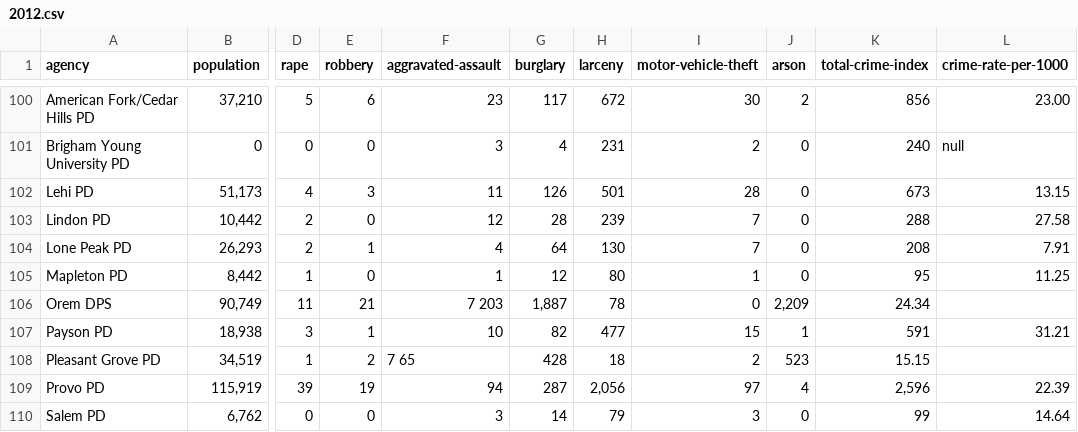
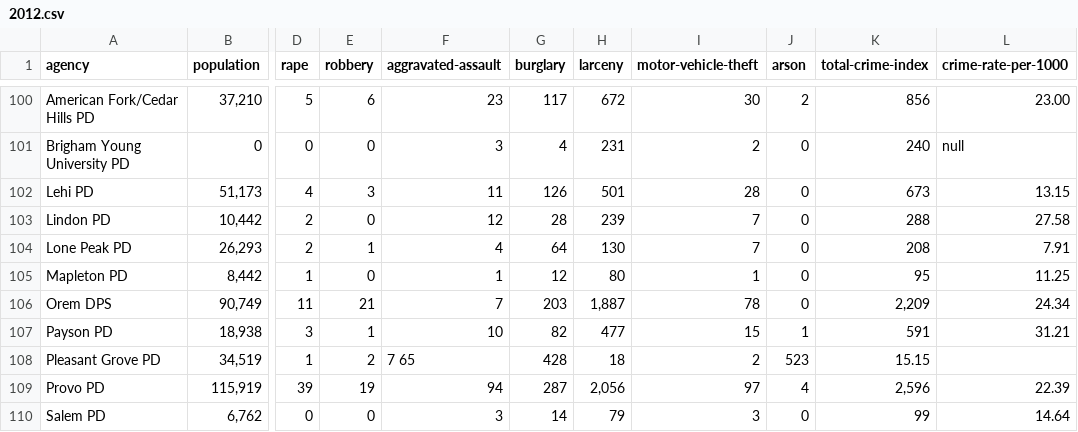
Before and after one commit to todrobbins/crime-stats-utah, a CSV file: data/index-crimes-by-agency/2012.csv, drawn as a sheet; only a part is shown, gaps mark what is left out; the diff names each change by its address in the sheet, - before the commit and + after, or states it on an @@ line.

Commit message:
comma fix

```diff
--- a/data/index-crimes-by-agency/2012.csv
+++ b/data/index-crimes-by-agency/2012.csv
-F106 (aggravated-assault): 7 203
+F106 (aggravated-assault): 7
-G106 (burglary): 1,887
+G106 (burglary): 203
-H106 (larceny): 78
+H106 (larceny): 1,887
-I106 (motor-vehicle-theft): 0
+I106 (motor-vehicle-theft): 78
-J106 (arson): 2,209
+J106 (arson): 0
-K106 (total-crime-index): 24.34
+K106 (total-crime-index): 2,209
-L106 (crime-rate-per-1000): (empty)
+L106 (crime-rate-per-1000): 24.34
```
